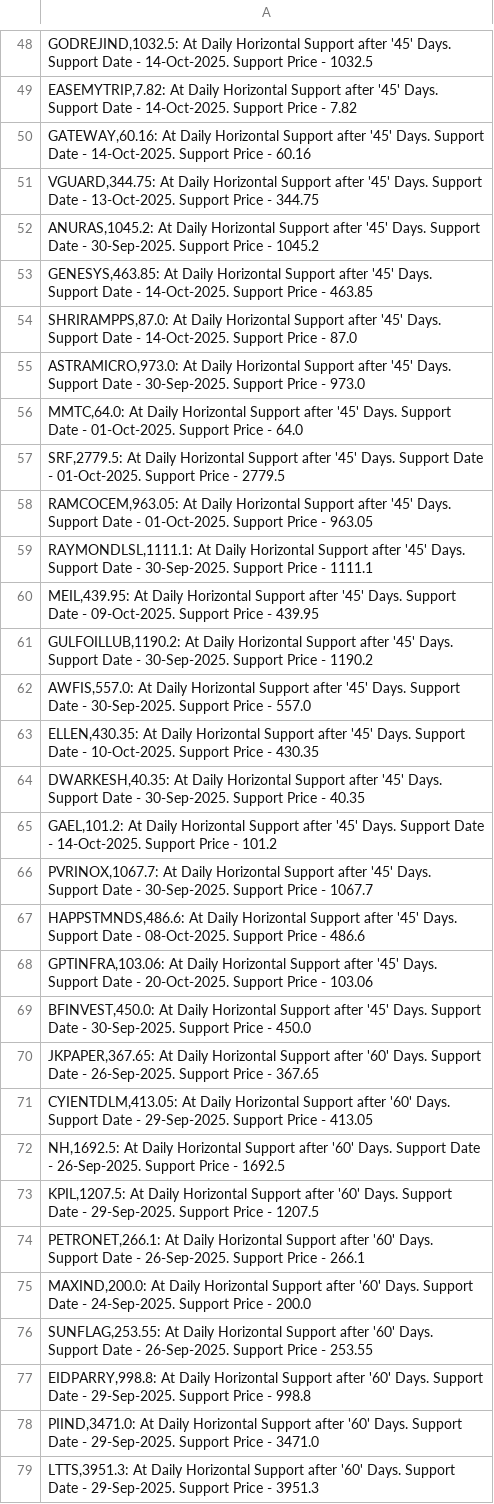
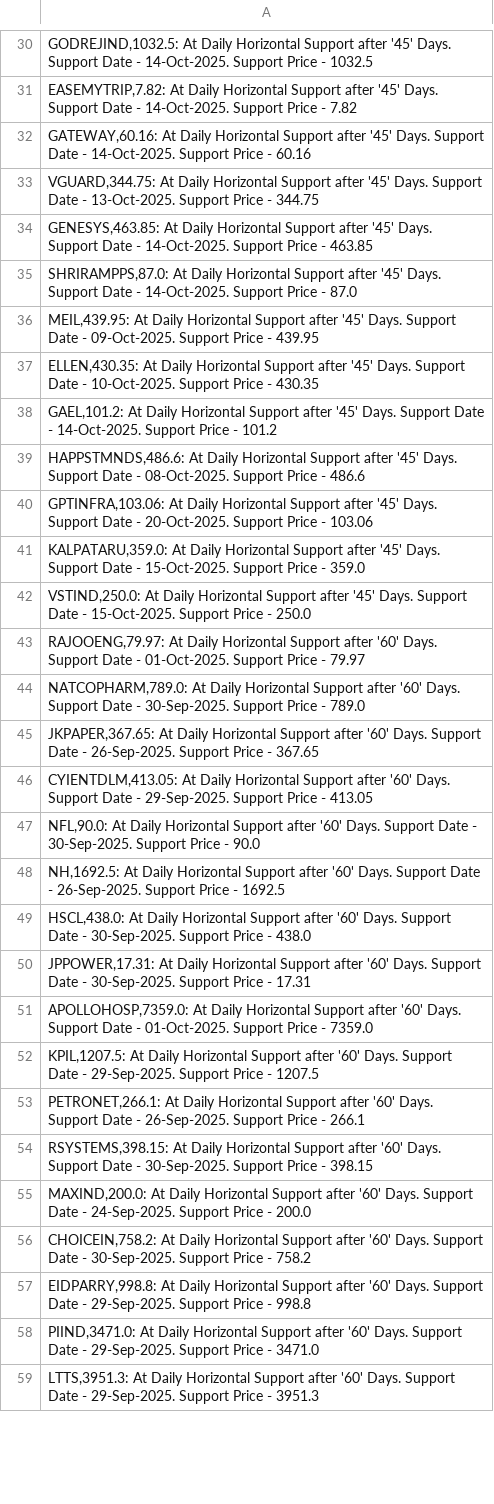
Before and after one commit to vibats/Daily_Notification_Data, a CSV file: Email_Notification_Data/Daily_TimeFrame_Horizontal_Support.csv, drawn as a sheet; only a part is shown, gaps mark what is left out; the diff covers the shown part only.

```diff
--- a/Email_Notification_Data/Daily_TimeFrame_Horizontal_Support.csv
+++ b/Email_Notification_Data/Daily_TimeFrame_Horizontal_Support.csv
@@ -51,27 +33,25 @@
 "VGUARD,344.75: At Daily Horizontal Support after '45' Days. Support Date - 13-Oct-2025. Support Price - 344.75"
-"ANURAS,1045.2: At Daily Horizontal Support after '45' Days. Support Date - 30-Sep-2025. Support Price - 1045.2"
 "GENESYS,463.85: At Daily Horizontal Support after '45' Days. Support Date - 14-Oct-2025. Support Price - 463.85"
 "SHRIRAMPPS,87.0: At Daily Horizontal Support after '45' Days. Support Date - 14-Oct-2025. Support Price - 87.0"
-"ASTRAMICRO,973.0: At Daily Horizontal Support after '45' Days. Support Date - 30-Sep-2025. Support Price - 973.0"
-"MMTC,64.0: At Daily Horizontal Support after '45' Days. Support Date - 01-Oct-2025. Support Price - 64.0"
-"SRF,2779.5: At Daily Horizontal Support after '45' Days. Support Date - 01-Oct-2025. Support Price - 2779.5"
-"RAMCOCEM,963.05: At Daily Horizontal Support after '45' Days. Support Date - 01-Oct-2025. Support Price - 963.05"
-"RAYMONDLSL,1111.1: At Daily Horizontal Support after '45' Days. Support Date - 30-Sep-2025. Support Price - 1111.1"
 "MEIL,439.95: At Daily Horizontal Support after '45' Days. Support Date - 09-Oct-2025. Support Price - 439.95"
-"GULFOILLUB,1190.2: At Daily Horizontal Support after '45' Days. Support Date - 30-Sep-2025. Support Price - 1190.2"
-"AWFIS,557.0: At Daily Horizontal Support after '45' Days. Support Date - 30-Sep-2025. Support Price - 557.0"
 "ELLEN,430.35: At Daily Horizontal Support after '45' Days. Support Date - 10-Oct-2025. Support Price - 430.35"
-"DWARKESH,40.35: At Daily Horizontal Support after '45' Days. Support Date - 30-Sep-2025. Support Price - 40.35"
 "GAEL,101.2: At Daily Horizontal Support after '45' Days. Support Date - 14-Oct-2025. Support Price - 101.2"
-"PVRINOX,1067.7: At Daily Horizontal Support after '45' Days. Support Date - 30-Sep-2025. Support Price - 1067.7"
 "HAPPSTMNDS,486.6: At Daily Horizontal Support after '45' Days. Support Date - 08-Oct-2025. Support Price - 486.6"
 "GPTINFRA,103.06: At Daily Horizontal Support after '45' Days. Support Date - 20-Oct-2025. Support Price - 103.06"
-"BFINVEST,450.0: At Daily Horizontal Support after '45' Days. Support Date - 30-Sep-2025. Support Price - 450.0"
+"KALPATARU,359.0: At Daily Horizontal Support after '45' Days. Support Date - 15-Oct-2025. Support Price - 359.0"
+"VSTIND,250.0: At Daily Horizontal Support after '45' Days. Support Date - 15-Oct-2025. Support Price - 250.0"
+"RAJOOENG,79.97: At Daily Horizontal Support after '60' Days. Support Date - 01-Oct-2025. Support Price - 79.97"
+"NATCOPHARM,789.0: At Daily Horizontal Support after '60' Days. Support Date - 30-Sep-2025. Support Price - 789.0"
 "JKPAPER,367.65: At Daily Horizontal Support after '60' Days. Support Date - 26-Sep-2025. Support Price - 367.65"
 "CYIENTDLM,413.05: At Daily Horizontal Support after '60' Days. Support Date - 29-Sep-2025. Support Price - 413.05"
+"NFL,90.0: At Daily Horizontal Support after '60' Days. Support Date - 30-Sep-2025. Support Price - 90.0"
 "NH,1692.5: At Daily Horizontal Support after '60' Days. Support Date - 26-Sep-2025. Support Price - 1692.5"
+"HSCL,438.0: At Daily Horizontal Support after '60' Days. Support Date - 30-Sep-2025. Support Price - 438.0"
+"JPPOWER,17.31: At Daily Horizontal Support after '60' Days. Support Date - 30-Sep-2025. Support Price - 17.31"
+"APOLLOHOSP,7359.0: At Daily Horizontal Support after '60' Days. Support Date - 01-Oct-2025. Support Price - 7359.0"
 "KPIL,1207.5: At Daily Horizontal Support after '60' Days. Support Date - 29-Sep-2025. Support Price - 1207.5"
 "PETRONET,266.1: At Daily Horizontal Support after '60' Days. Support Date - 26-Sep-2025. Support Price - 266.1"
+"RSYSTEMS,398.15: At Daily Horizontal Support after '60' Days. Support Date - 30-Sep-2025. Support Price - 398.15"
 "MAXIND,200.0: At Daily Horizontal Support after '60' Days. Support Date - 24-Sep-2025. Support Price - 200.0"
-"SUNFLAG,253.55: At Daily Horizontal Support after '60' Days. Support Date - 26-Sep-2025. Support Price - 253.55"
+"CHOICEIN,758.2: At Daily Horizontal Support after '60' Days. Support Date - 30-Sep-2025. Support Price - 758.2"
 "EIDPARRY,998.8: At Daily Horizontal Support after '60' Days. Support Date - 29-Sep-2025. Support Price - 998.8"
```
Also changed, not shown: 15 added rows, 22 removed rows and 6 edited cells elsewhere in this file, Email_Notification_Data/Daily_TimeFrame_Horizontal_Support_30_Days.csv, Email_Notification_Data/Daily_Timeframe_Breakout_Retest.csv, 1 other file.
